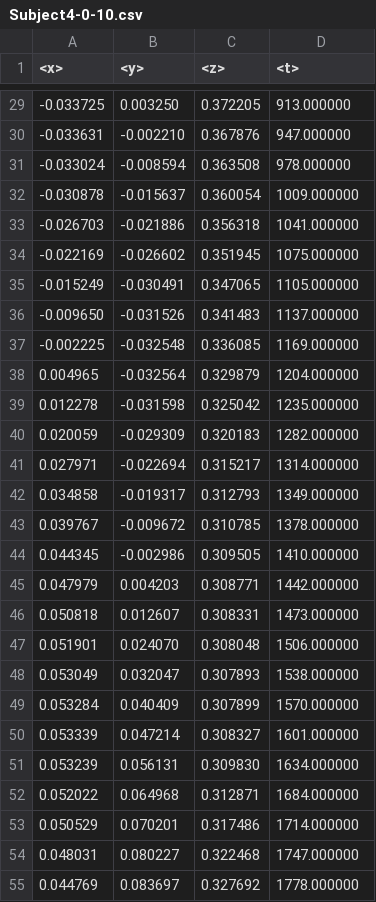
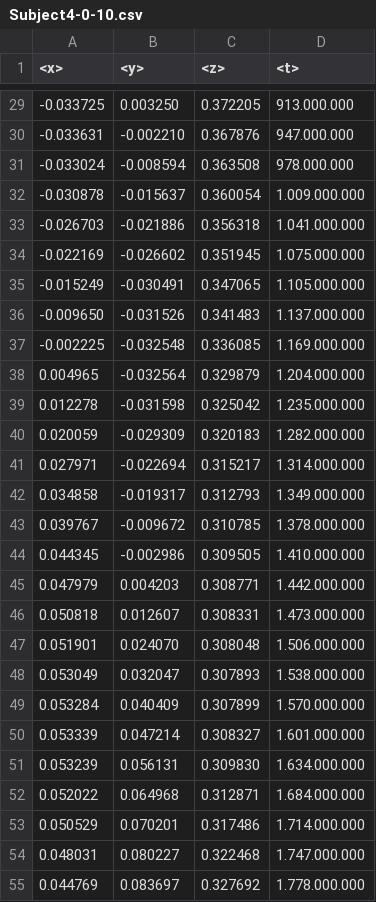
Before and after one commit to M4rt11/P2ML, a CSV file: Domain1_csv/Subject4-0-10.csv, drawn as a sheet; only a part is shown, gaps mark what is left out; the diff covers the shown part only.

```diff
--- a/Domain1_csv/Subject4-0-10.csv
+++ b/Domain1_csv/Subject4-0-10.csv
@@ -29,27 +29,27 @@
--0.033725;0.003250;0.372205;913.000000
--0.033631;-0.002210;0.367876;947.000000
--0.033024;-0.008594;0.363508;978.000000
--0.030878;-0.015637;0.360054;1009.000000
--0.026703;-0.021886;0.356318;1041.000000
--0.022169;-0.026602;0.351945;1075.000000
--0.015249;-0.030491;0.347065;1105.000000
--0.009650;-0.031526;0.341483;1137.000000
--0.002225;-0.032548;0.336085;1169.000000
-0.004965;-0.032564;0.329879;1204.000000
-0.012278;-0.031598;0.325042;1235.000000
-0.020059;-0.029309;0.320183;1282.000000
-0.027971;-0.022694;0.315217;1314.000000
-0.034858;-0.019317;0.312793;1349.000000
-0.039767;-0.009672;0.310785;1378.000000
-0.044345;-0.002986;0.309505;1410.000000
-0.047979;0.004203;0.308771;1442.000000
-0.050818;0.012607;0.308331;1473.000000
-0.051901;0.024070;0.308048;1506.000000
-0.053049;0.032047;0.307893;1538.000000
-0.053284;0.040409;0.307899;1570.000000
-0.053339;0.047214;0.308327;1601.000000
-0.053239;0.056131;0.309830;1634.000000
-0.052022;0.064968;0.312871;1684.000000
-0.050529;0.070201;0.317486;1714.000000
-0.048031;0.080227;0.322468;1747.000000
-0.044769;0.083697;0.327692;1778.000000
+-0.033725;0.003250;0.372205;913.000.000
+-0.033631;-0.002210;0.367876;947.000.000
+-0.033024;-0.008594;0.363508;978.000.000
+-0.030878;-0.015637;0.360054;1.009.000.000
+-0.026703;-0.021886;0.356318;1.041.000.000
+-0.022169;-0.026602;0.351945;1.075.000.000
+-0.015249;-0.030491;0.347065;1.105.000.000
+-0.009650;-0.031526;0.341483;1.137.000.000
+-0.002225;-0.032548;0.336085;1.169.000.000
+0.004965;-0.032564;0.329879;1.204.000.000
+0.012278;-0.031598;0.325042;1.235.000.000
+0.020059;-0.029309;0.320183;1.282.000.000
+0.027971;-0.022694;0.315217;1.314.000.000
+0.034858;-0.019317;0.312793;1.349.000.000
+0.039767;-0.009672;0.310785;1.378.000.000
+0.044345;-0.002986;0.309505;1.410.000.000
+0.047979;0.004203;0.308771;1.442.000.000
+0.050818;0.012607;0.308331;1.473.000.000
+0.051901;0.024070;0.308048;1.506.000.000
+0.053049;0.032047;0.307893;1.538.000.000
+0.053284;0.040409;0.307899;1.570.000.000
+0.053339;0.047214;0.308327;1.601.000.000
+0.053239;0.056131;0.309830;1.634.000.000
+0.052022;0.064968;0.312871;1.684.000.000
+0.050529;0.070201;0.317486;1.714.000.000
+0.048031;0.080227;0.322468;1.747.000.000
+0.044769;0.083697;0.327692;1.778.000.000
```
Also changed, not shown: 39 edited cells elsewhere in this file, 2 other files.
